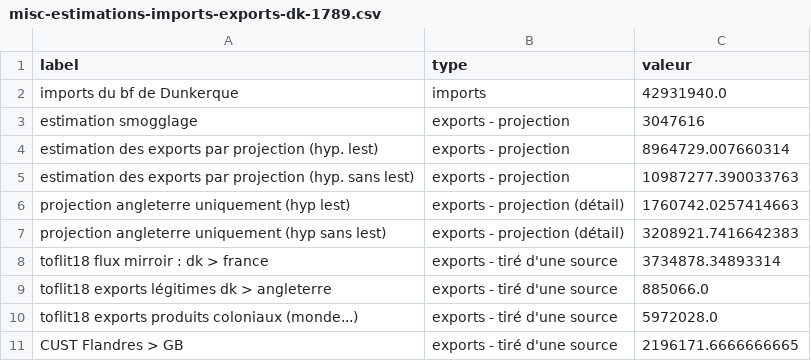
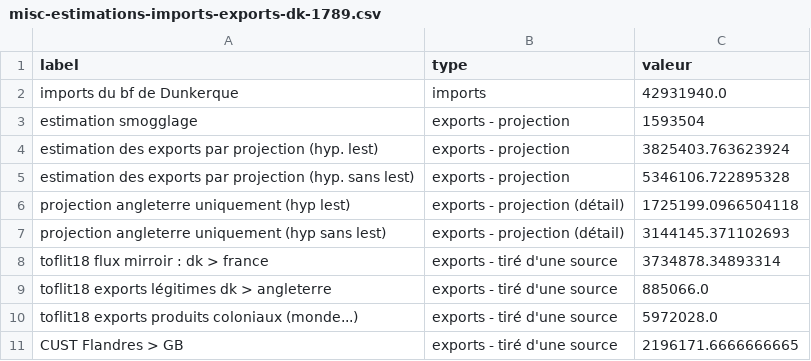
Before and after one commit to medialab/portic-storymaps-2022, a CSV file: data/misc-estimations-imports-exports-dk-1789.csv, drawn as a sheet.

```diff
--- a/data/misc-estimations-imports-exports-dk-1789.csv
+++ b/data/misc-estimations-imports-exports-dk-1789.csv
@@ -2,7 +2,7 @@ label,type,valeur
 imports du bf de Dunkerque,imports,42931940.0
-estimation smogglage,exports - projection,3047616
-estimation des exports par projection (hyp. lest),exports - projection,8964729.007660314
-estimation des exports par projection (hyp. sans lest),exports - projection,10987277.390033763
-projection angleterre uniquement (hyp lest),exports - projection (détail),1760742.0257414663
-projection angleterre uniquement (hyp sans lest),exports - projection (détail),3208921.7416642383
+estimation smogglage,exports - projection,1593504
+estimation des exports par projection (hyp. lest),exports - projection,3825403.763623924
+estimation des exports par projection (hyp. sans lest),exports - projection,5346106.722895328
+projection angleterre uniquement (hyp lest),exports - projection (détail),1725199.0966504118
+projection angleterre uniquement (hyp sans lest),exports - projection (détail),3144145.371102693
 toflit18 flux mirroir : dk > france,exports - tiré d'une source,3734878.34893314
```
Also changed, not shown: data/fraude-exports.csv, data/homeports-from-dunkerque.csv, 39 other files.
